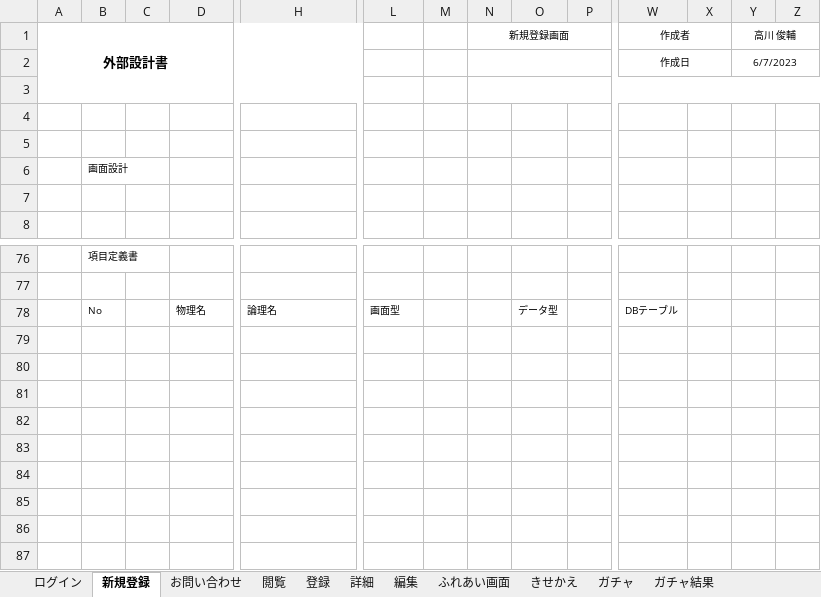
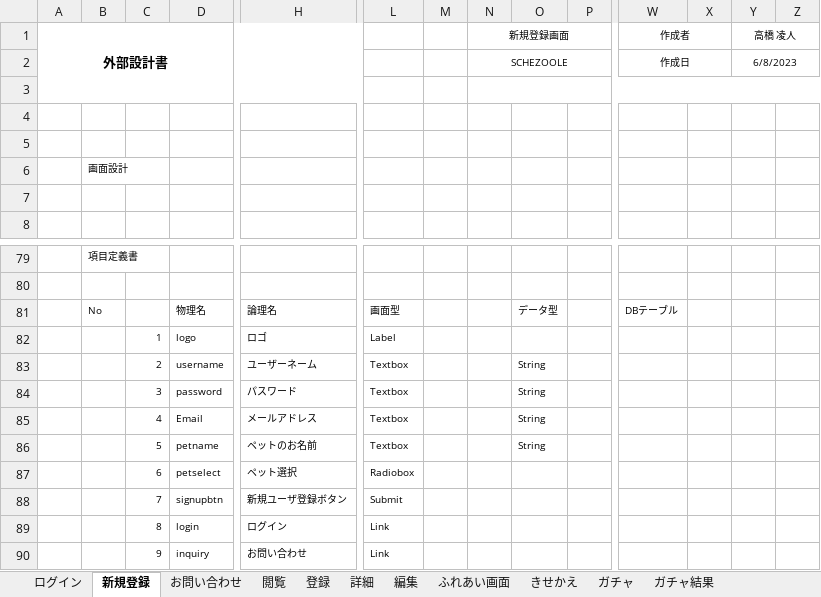
Before and after one commit to dojo2023/E-3, an Excel workbook: doc/外部設計書_ふっクラフト.xlsx, sheet 新規登録, drawn as a sheet; only a part is shown, gaps mark what is left out; values as stored, in another font and other column widths than the file's, no borders; charts and pictures not drawn; rows hold the shown columns only; the diff covers the shown part only; the diff names each change by its address in the sheet, - before the commit and + after, or states it on an @@ line.

```diff
--- a/doc/外部設計書_ふっクラフト.xlsx (sheet 新規登録)
+++ b/doc/外部設計書_ふっクラフト.xlsx (sheet 新規登録)
-Y1: 高川 俊輔
+Y1: 高橋 凌人
-N2 (新規登録画面): (empty)
+N2 (新規登録画面): SCHEZOOLE
-Y2 (高橋 凌人): 6/7/2023
+Y2 (高橋 凌人): 6/8/2023
+row 82:  |  | 1 | logo | ロゴ | Label
+row 83:  |  | 2 | username | ユーザーネーム | Textbox |  |  | String
+row 84:  |  | 3 | password | パスワード | Textbox |  |  | String
+row 85:  |  | 4 | Email | メールアドレス | Textbox |  |  | String
+row 86:  |  | 5 | petname | ペットのお名前 | Textbox |  |  | String
+row 87:  |  | 6 | petselect | ペット選択 | Radiobox
+row 88:  |  | 7 | signupbtn | 新規ユーザ登録ボタン | Submit
+row 89:  |  | 8 | login | ログイン | Link
+row 90:  |  | 9 | inquiry | お問い合わせ | Link
```
Also changed, not shown: 21 added rows, 18 removed rows and 2 edited cells elsewhere in this sheet, sheet 閲覧, sheet ふれあい画面, sheet ログイン, sheet お問い合わせ, sheet 編集, sheet 登録, 4 more sheets, charts or pictures, 3 other files.
